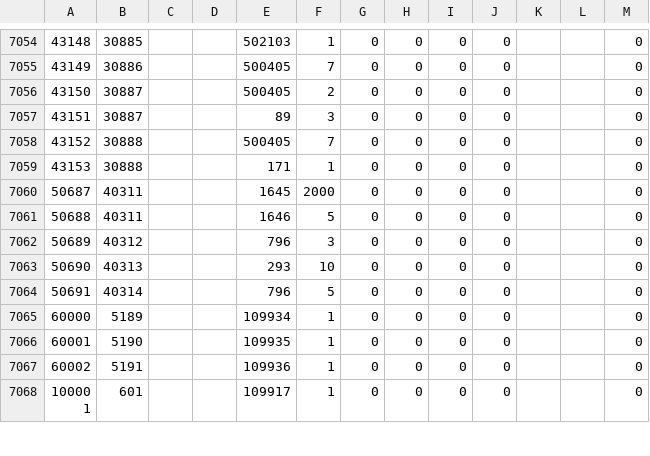
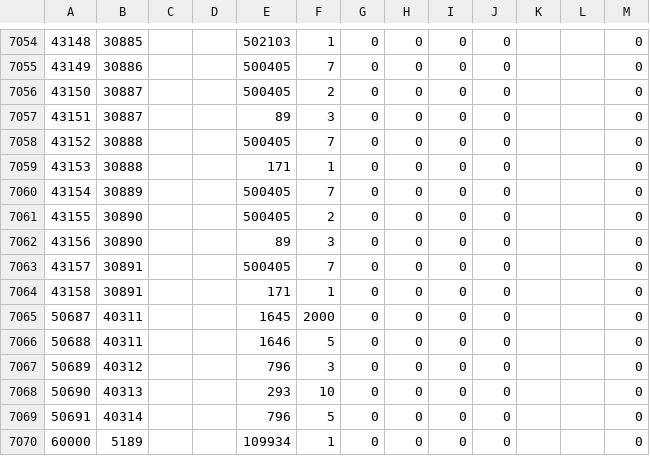
Before and after one commit to game4353/fkg_data, a TSV file: master/masterMissionItem.tsv, drawn as a sheet; only a part is shown, gaps mark what is left out; the shorter side is filled out with more unchanged rows.

```diff
--- a/master/masterMissionItem.tsv
+++ b/master/masterMissionItem.tsv
@@ -7059,2 +7059,7 @@
 43153	30888			171	1	0	0	0	0			0	
+43154	30889			500405	7	0	0	0	0			0	
+43155	30890			500405	2	0	0	0	0			0	
+43156	30890			89	3	0	0	0	0			0	
+43157	30891			500405	7	0	0	0	0			0	
+43158	30891			171	1	0	0	0	0			0	
 50687	40311			1645	2000	0	0	0	0			0	
```
Also changed, not shown: master/masterGardenMakeoverItem.tsv, master/masterMission.tsv.
